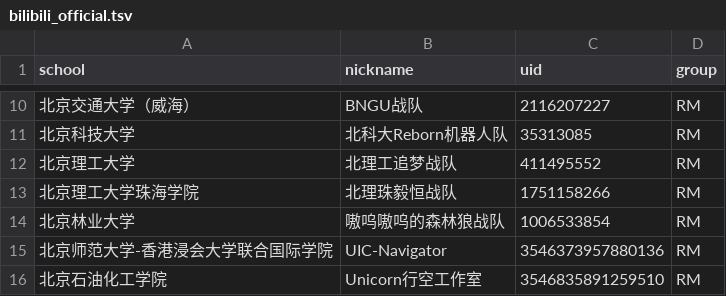
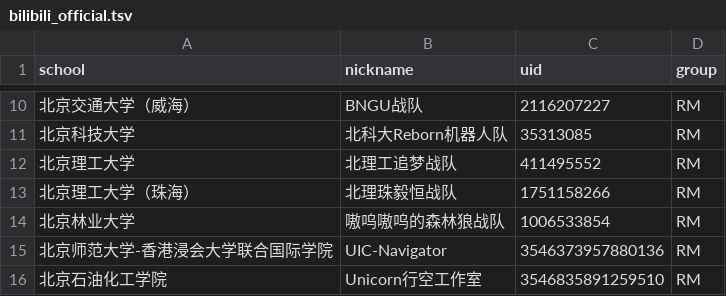
Before and after one commit to stydxm/rm-schedule, a TSV file: internal/static/bilibili_official.tsv, drawn as a sheet; only a part is shown, gaps mark what is left out.

Commit message:
fix: update college name for 北京理工大学珠海学院 to 北京理工大学（珠海）

```diff
--- a/internal/static/bilibili_official.tsv
+++ b/internal/static/bilibili_official.tsv
@@ -12,3 +12,3 @@ school	nickname	uid	group
 北京理工大学	北理工追梦战队	411495552	RM
-北京理工大学珠海学院	北理珠毅恒战队	1751158266	RM
+北京理工大学（珠海）	北理珠毅恒战队	1751158266	RM
 北京林业大学	嗷呜嗷呜的森林狼战队	1006533854	RM
```
Also changed, not shown: internal/static/complete_form.tsv, internal/static/complete_form_rank.tsv, 7 other files.
